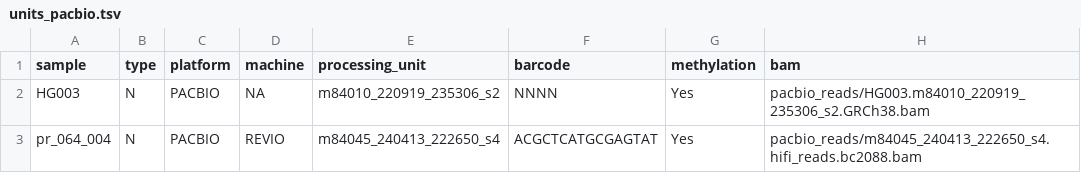
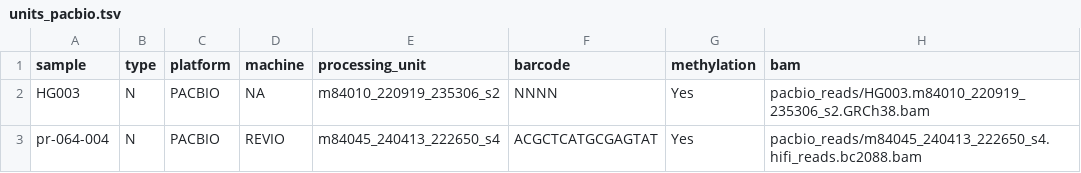
Before and after one commit to hydra-genetics/alignment, a TSV file: .tests/integration/units_pacbio.tsv, drawn as a sheet.

Commit message:
fix: updatera sample and unit fil

```diff
--- a/.tests/integration/units_pacbio.tsv
+++ b/.tests/integration/units_pacbio.tsv
@@ -2,2 +2,2 @@ sample	type	platform	machine	processing_unit	barcode	methylation	bam
 HG003	N	PACBIO	NA	m84010_220919_235306_s2	NNNN	Yes	pacbio_reads/HG003.m84010_220919_235306_s2.GRCh38.bam
-pr_064_004	N	PACBIO	REVIO	m84045_240413_222650_s4	ACGCTCATGCGAGTAT	Yes	pacbio_reads/m84045_240413_222650_s4.hifi_reads.bc2088.bam
+pr-064-004	N	PACBIO	REVIO	m84045_240413_222650_s4	ACGCTCATGCGAGTAT	Yes	pacbio_reads/m84045_240413_222650_s4.hifi_reads.bc2088.bam
```
Also changed, not shown: 2 other files.
